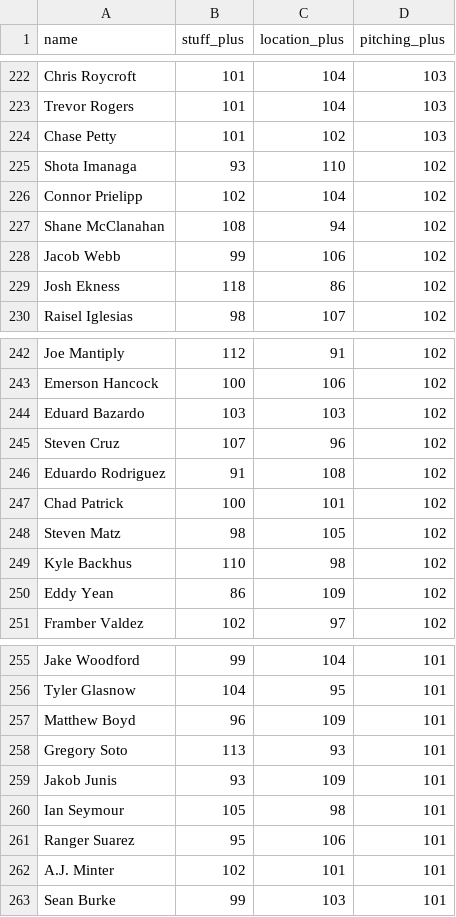
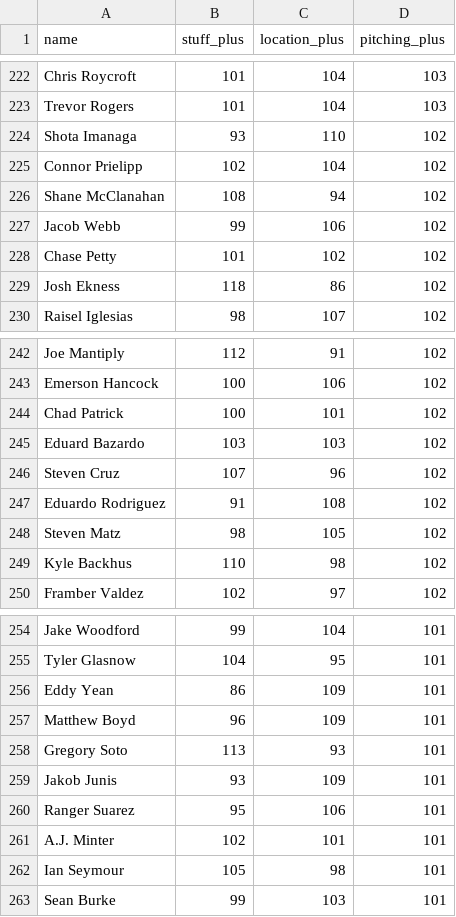
Before and after one commit to sh1nd0/dpf-dashboard, a CSV file: data/stuff_plus_2026.csv, drawn as a sheet; only a part is shown, gaps mark what is left out; the diff covers the shown part only.

```diff
--- a/data/stuff_plus_2026.csv
+++ b/data/stuff_plus_2026.csv
@@ -223,3 +223,2 @@ Chris Roycroft|101|104|103
 Trevor Rogers|101|104|103
-Chase Petty|101|102|103
 Shota Imanaga|93|110|102
@@ -228,2 +227,3 @@ Shane McClanahan|108|94|102
 Jacob Webb|99|106|102
+Chase Petty|101|102|102
 Josh Ekness|118|86|102
@@ -243,2 +243,3 @@ Joe Mantiply|112|91|102
 Emerson Hancock|100|106|102
+Chad Patrick|100|101|102
 Eduard Bazardo|103|103|102
@@ -246,6 +247,4 @@ Steven Cruz|107|96|102
 Eduardo Rodriguez|91|108|102
-Chad Patrick|100|101|102
 Steven Matz|98|105|102
 Kyle Backhus|110|98|102
-Eddy Yean|86|109|102
 Framber Valdez|102|97|102
@@ -256,2 +255,3 @@ Jake Woodford|99|104|101
 Tyler Glasnow|104|95|101
+Eddy Yean|86|109|101
 Matthew Boyd|96|109|101
@@ -259,5 +259,5 @@ Gregory Soto|113|93|101
 Jakob Junis|93|109|101
-Ian Seymour|105|98|101
 Ranger Suarez|95|106|101
 A.J. Minter|102|101|101
+Ian Seymour|105|98|101
 Sean Burke|99|103|101
```
Also changed, not shown: 7 added rows, 7 removed rows, 13 moved rows and 2 edited cells elsewhere in this file, data/bat_statcast_2026.csv, data/savant_percentiles_bat_2026.csv, 11 other files.
